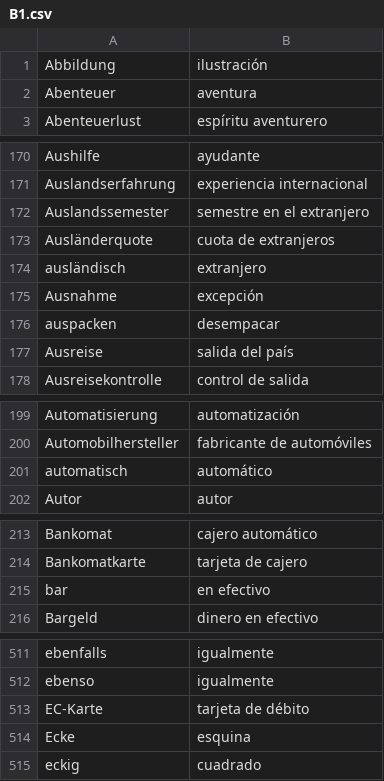
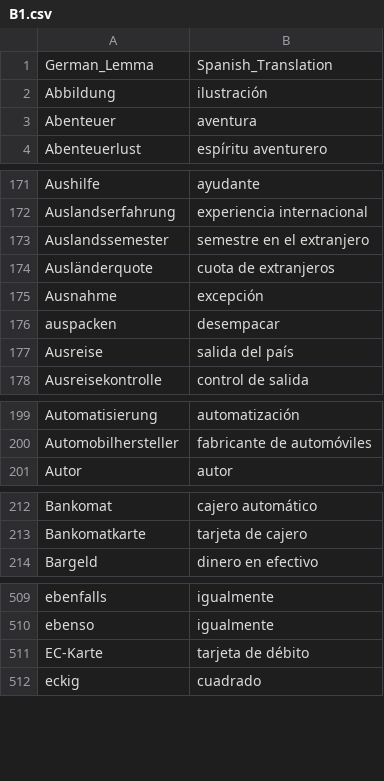
Before and after one commit to Jonathangadeaharder/VocabLevels, a CSV file: B1.csv, drawn as a sheet; only a part is shown, gaps mark what is left out; the diff covers the shown part only.

Commit message:
Implement vocab manager with linting, adding, removing, updating, and moving words; enhance quality check reports with master lemma validation.

```diff
--- a/B1.csv
+++ b/B1.csv
@@ -1 +1,2 @@
+German_Lemma,Spanish_Translation
 Abbildung,ilustración
@@ -173,3 +174,2 @@ Auslandssemester,semestre en el extranjero
 Ausländerquote,cuota de extranjeros
-ausländisch,extranjero
 Ausnahme,excepción
@@ -200,3 +200,2 @@ Automatisierung,automatización
 Automobilhersteller,fabricante de automóviles
-automatisch,automático
 Autor,autor
@@ -214,3 +213,2 @@ Bankomat,cajero automático
 Bankomatkarte,tarjeta de cajero
-bar,en efectivo
 Bargeld,dinero en efectivo
@@ -513,3 +511,2 @@ ebenso,igualmente
 EC-Karte,tarjeta de débito
-Ecke,esquina
 eckig,cuadrado
```
Also changed, not shown: 5 removed rows elsewhere in this file, A1.csv, A2.csv, 12 other files.
